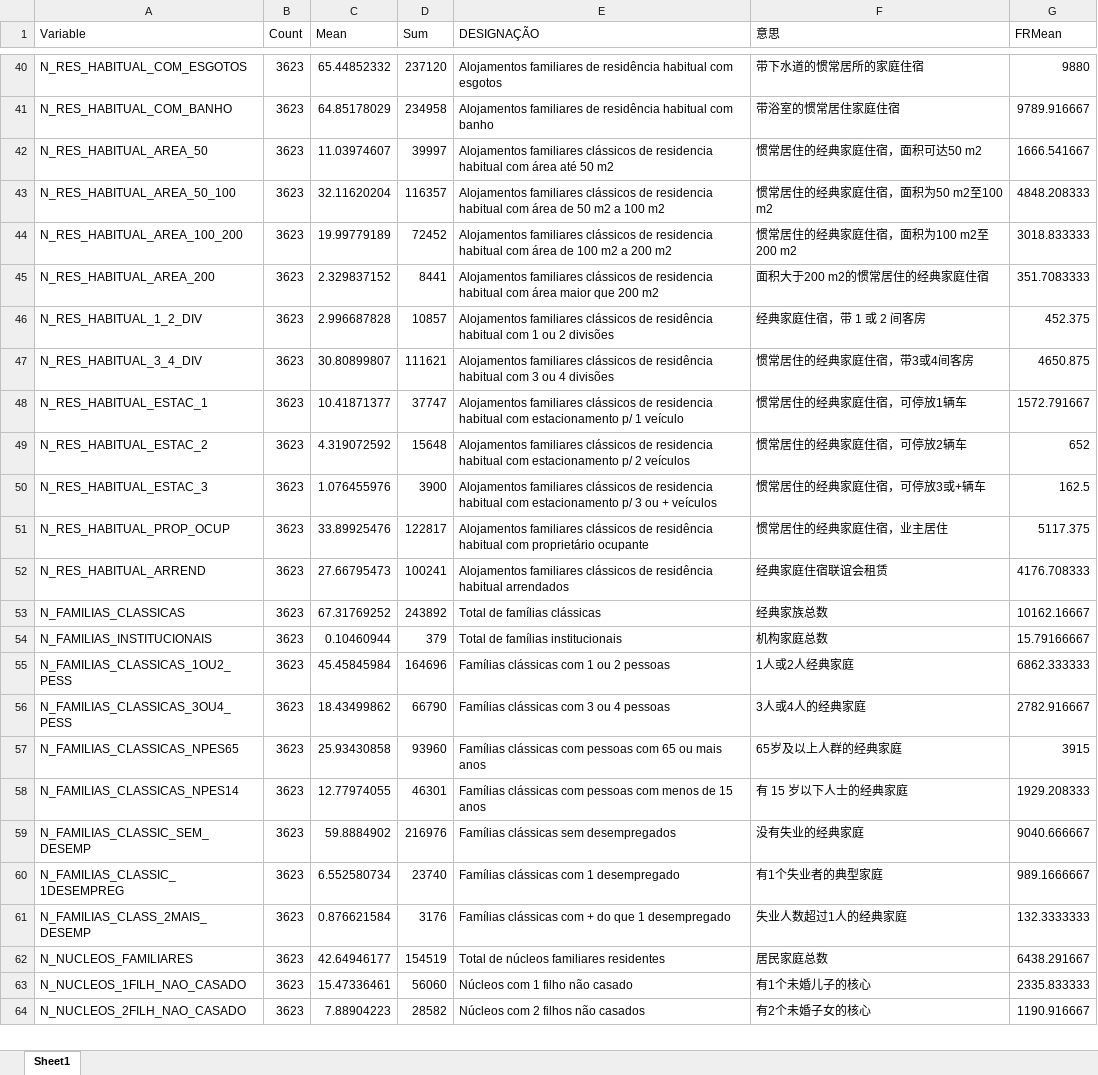
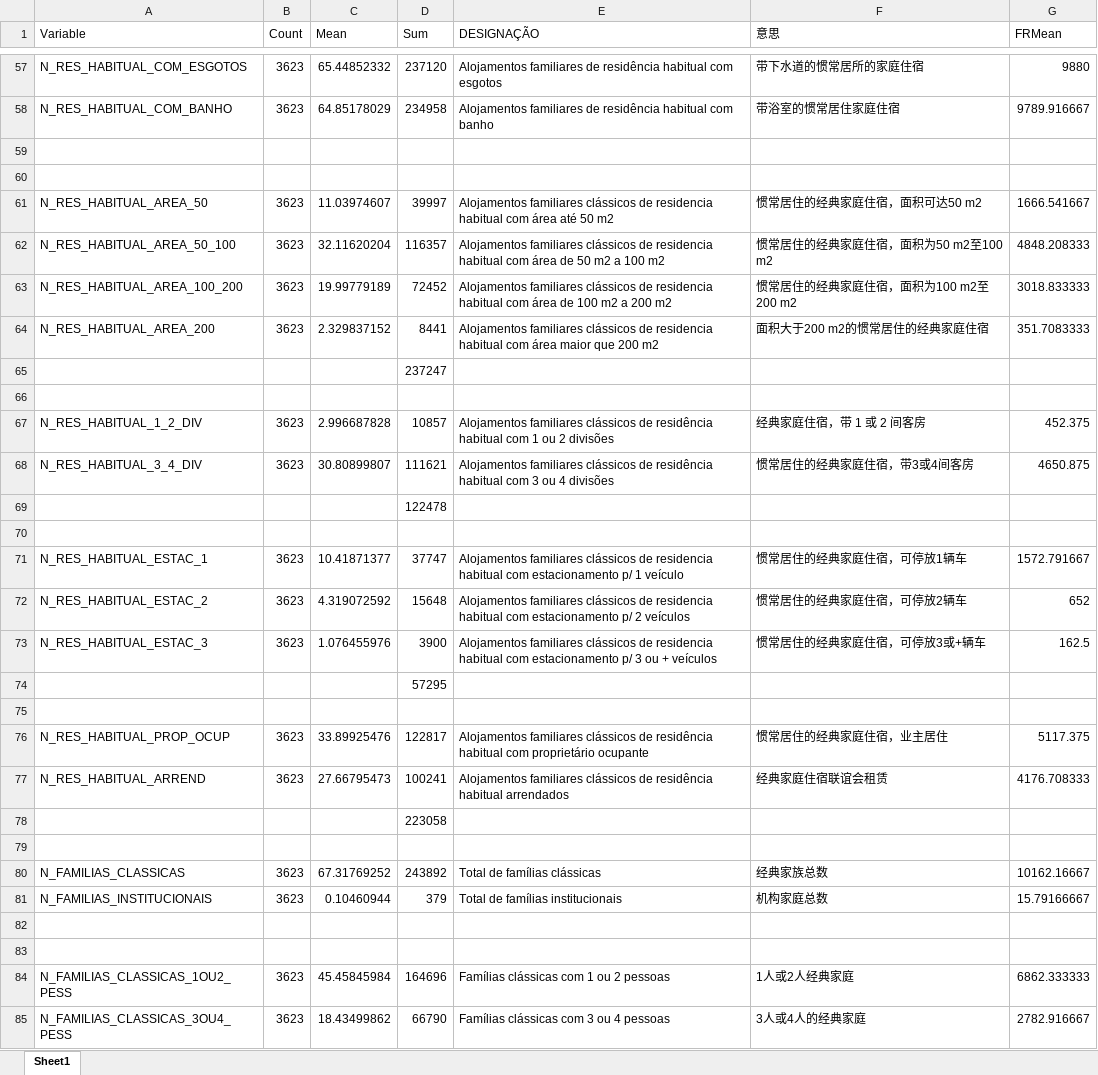
Before and after one commit to TJZLiu/Lisbon-freguesias, an Excel workbook: data/census 2011/example.xlsx, sheet Sheet1, drawn as a sheet; only a part is shown, gaps mark what is left out; the shorter side is filled out with more unchanged rows; values as stored, in another font and other column widths than the file's, no cell formats; the diff covers the shown part only; the diff names each change by its address in the sheet, - before the commit and + after, or states it on an @@ line.

```diff
--- a/data/census 2011/example.xlsx (sheet Sheet1)
+++ b/data/census 2011/example.xlsx (sheet Sheet1)
+row 59: (empty)
+row 60: (empty)
+row 65:  |  |  | 237247
+row 66: (empty)
+row 69:  |  |  | 122478
+row 70: (empty)
+row 74:  |  |  | 57295
+row 75: (empty)
+row 78:  |  |  | 223058
+row 79: (empty)
+row 82: (empty)
+row 83: (empty)
```
Also changed, not shown: 56 added rows, 6 moved rows and 7 edited cells elsewhere in this sheet, cell formats, 20 other files.
